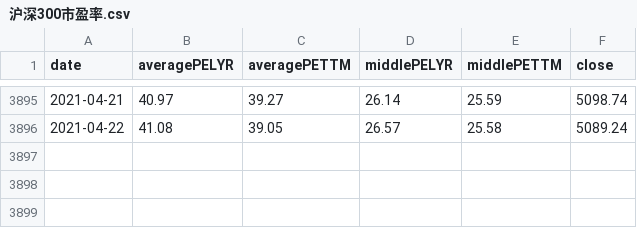
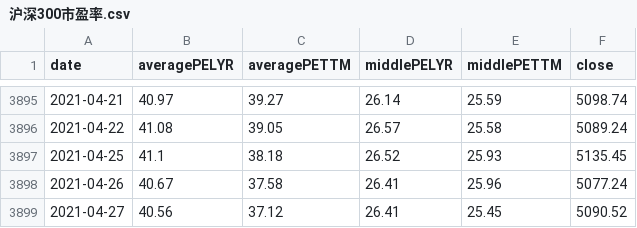
Before and after one commit to jackey-qiu/Stock_monitor, a CSV file: pe_data/沪深300市盈率.csv, drawn as a sheet; only a part is shown, gaps mark what is left out.

```diff
--- a/pe_data/沪深300市盈率.csv
+++ b/pe_data/沪深300市盈率.csv
@@ -3896 +3896,4 @@ date,averagePELYR,averagePETTM,middlePELYR,middlePETTM,close
 2021-04-22,41.08,39.05,26.57,25.58,5089.24
+2021-04-25,41.1,38.18,26.52,25.93,5135.45
+2021-04-26,40.67,37.58,26.41,25.96,5077.24
+2021-04-27,40.56,37.12,26.41,25.45,5090.52
```
Also changed, not shown: 2 other files.
